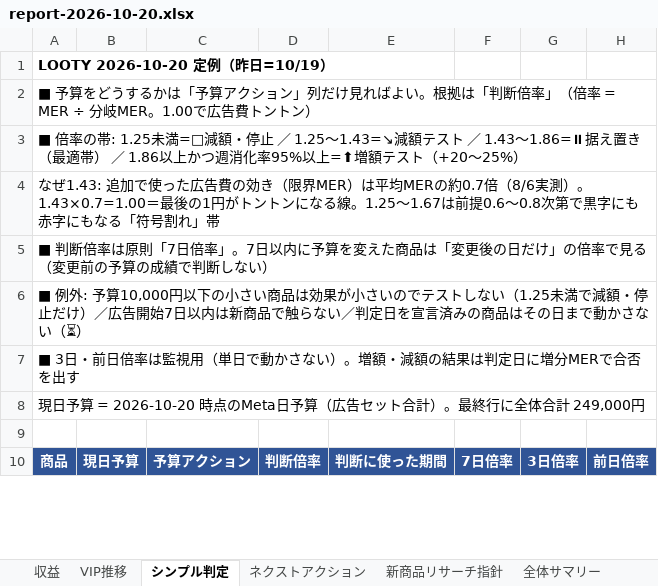
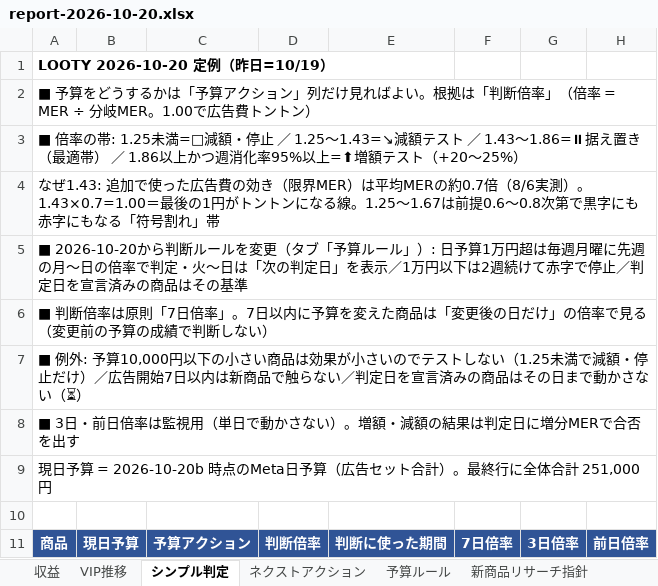
Before and after one commit to finracofficial-cmd/LOOana, an Excel workbook: data/reports/report-2026-10-20.xlsx, sheet シンプル判定, drawn as a sheet; only a part is shown; values as stored, in another font and other column widths than the file's, no borders; addresses are those after the commit; rows hold the shown columns only; the diff covers the shown part only; the diff names each change by its address in the sheet, - before the commit and + after, or states it on an @@ line.

```diff
--- a/data/reports/report-2026-10-20.xlsx (sheet シンプル判定)
+++ b/data/reports/report-2026-10-20.xlsx (sheet シンプル判定)
+sheet tab: 予算ルール
+row 5: ■ 2026-10-20から判断ルールを変更（タブ「予算ルール」）: 日予算1万円超は毎週月曜に先週の月〜日の倍率で判定・火〜日は「次の判定日」を表示／1万円以下は2週続けて赤字で停止／判定日を宣言済みの商品はその基準
-A9: …予算 = 2026-10-20 時点のMeta日予算（広告セット合計）。最終行に全体合計 249,000円
+A9: …予算 = 2026-10-20b 時点のMeta日予算（広告セット合計）。最終行に全体合計 251,000円
```
Also changed, not shown: 13 edited cells elsewhere in this sheet, sheet ネクストアクション, sheet 予算見直しチェック, sheet 収益, sheet 商品別, 7 other files.
